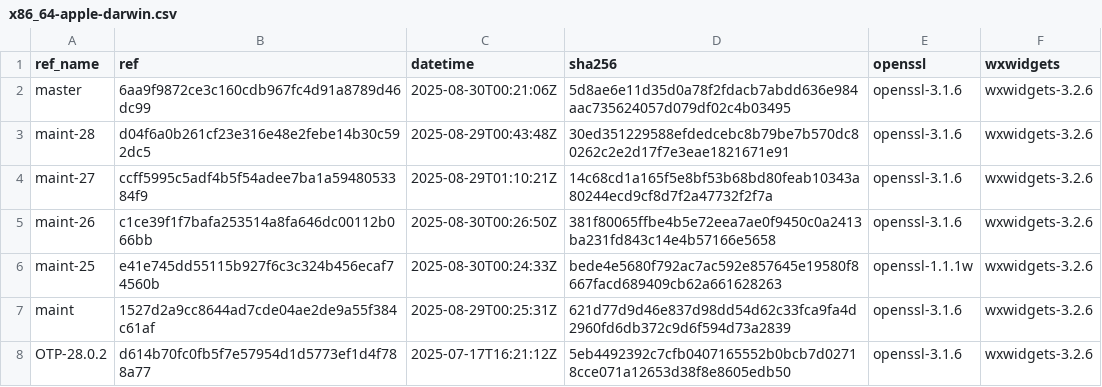
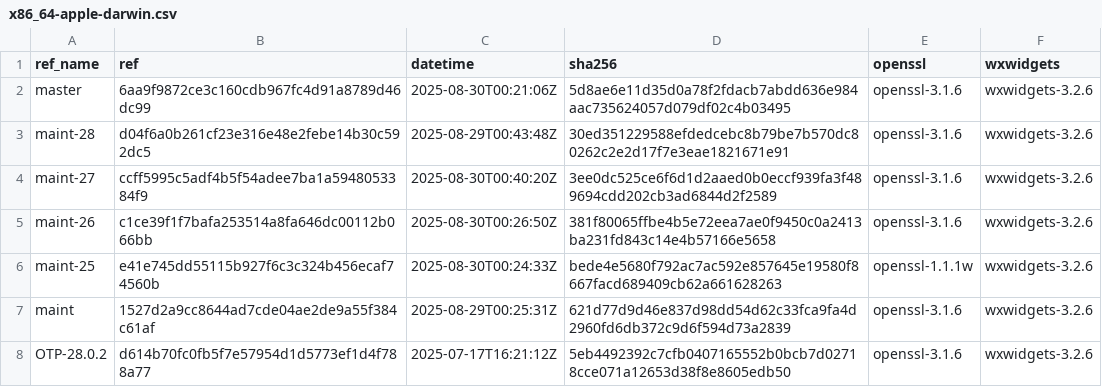
Before and after one commit to erlef/otp_builds, a CSV file: builds/x86_64-apple-darwin.csv, drawn as a sheet; only a part is shown.

```diff
--- a/builds/x86_64-apple-darwin.csv
+++ b/builds/x86_64-apple-darwin.csv
@@ -3,3 +3,3 @@ master,6aa9f9872ce3c160cdb967fc4d91a8789d46dc99,2025-08-30T00:21:06Z,5d8ae6e11d3
 maint-28,d04f6a0b261cf23e316e48e2febe14b30c592dc5,2025-08-29T00:43:48Z,30ed351229588efdedcebc8b79be7b570dc80262c2e2d17f7e3eae1821671e91,openssl-3.1.6,wxwidgets-3.2.6
-maint-27,ccff5995c5adf4b5f54adee7ba1a5948053384f9,2025-08-29T01:10:21Z,14c68cd1a165f5e8bf53b68bd80feab10343a80244ecd9cf8d7f2a47732f2f7a,openssl-3.1.6,wxwidgets-3.2.6
+maint-27,ccff5995c5adf4b5f54adee7ba1a5948053384f9,2025-08-30T00:40:20Z,3ee0dc525ce6f6d1d2aaed0b0eccf939fa3f489694cdd202cb3ad6844d2f2589,openssl-3.1.6,wxwidgets-3.2.6
 maint-26,c1ce39f1f7bafa253514a8fa646dc00112b066bb,2025-08-30T00:26:50Z,381f80065ffbe4b5e72eea7ae0f9450c0a2413ba231fd843c14e4b57166e5658,openssl-3.1.6,wxwidgets-3.2.6
```
